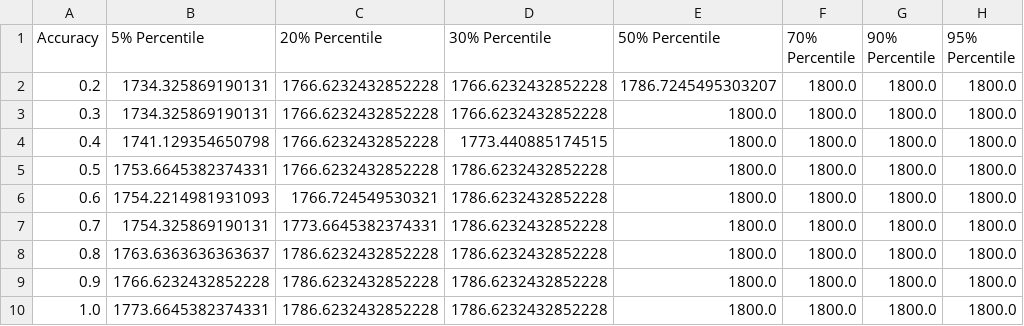
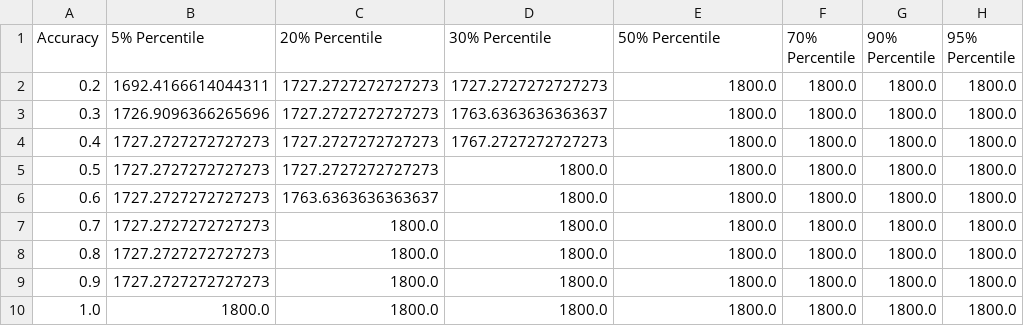
Before and after one commit to Huanqing-Mao/Elo-Simulation, a CSV file: src/data/C Performance Distribution 1000loop 5qn.csv, drawn as a sheet.

```diff
--- a/src/data/C Performance Distribution 1000loop 5qn.csv
+++ b/src/data/C Performance Distribution 1000loop 5qn.csv
@@ -1,10 +1,10 @@
 Accuracy,5% Percentile,20% Percentile,30% Percentile,50% Percentile,70% Percentile,90% Percentile,95% Percentile
-0.2,1734.325869190131,1766.6232432852228,1766.6232432852228,1786.7245495303207,1800.0,1800.0,1800.0
-0.3,1734.325869190131,1766.6232432852228,1766.6232432852228,1800.0,1800.0,1800.0,1800.0
-0.4,1741.129354650798,1766.6232432852228,1773.440885174515,1800.0,1800.0,1800.0,1800.0
-0.5,1753.6645382374331,1766.6232432852228,1786.6232432852228,1800.0,1800.0,1800.0,1800.0
-0.6,1754.2214981931093,1766.724549530321,1786.6232432852228,1800.0,1800.0,1800.0,1800.0
-0.7,1754.325869190131,1773.6645382374331,1786.6232432852228,1800.0,1800.0,1800.0,1800.0
-0.8,1763.6363636363637,1786.6232432852228,1786.6232432852228,1800.0,1800.0,1800.0,1800.0
-0.9,1766.6232432852228,1786.6232432852228,1786.6232432852228,1800.0,1800.0,1800.0,1800.0
-1.0,1773.6645382374331,1786.6232432852228,1786.6232432852228,1800.0,1800.0,1800.0,1800.0
+0.2,1692.4166614044311,1727.2727272727273,1727.2727272727273,1800.0,1800.0,1800.0,1800.0
+0.3,1726.9096366265696,1727.2727272727273,1763.6363636363637,1800.0,1800.0,1800.0,1800.0
+0.4,1727.2727272727273,1727.2727272727273,1767.2727272727273,1800.0,1800.0,1800.0,1800.0
+0.5,1727.2727272727273,1727.2727272727273,1800.0,1800.0,1800.0,1800.0,1800.0
+0.6,1727.2727272727273,1763.6363636363637,1800.0,1800.0,1800.0,1800.0,1800.0
+0.7,1727.2727272727273,1800.0,1800.0,1800.0,1800.0,1800.0,1800.0
+0.8,1727.2727272727273,1800.0,1800.0,1800.0,1800.0,1800.0,1800.0
+0.9,1727.2727272727273,1800.0,1800.0,1800.0,1800.0,1800.0,1800.0
+1.0,1800.0,1800.0,1800.0,1800.0,1800.0,1800.0,1800.0
```
Also changed, not shown: src/data/Actual Results 1000loop 200qn.csv, src/data/Actual Results 1000loop 300qn.csv, 16 other files.
